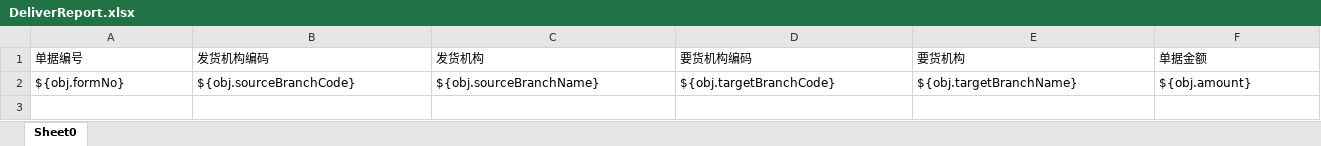
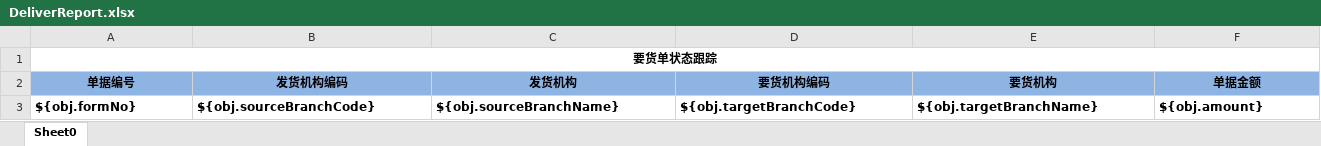
Before and after one commit to zly1988203/easyUI-web, an Excel workbook: src/main/resources/template/excel/export/DeliverReport.xlsx, sheet Sheet0, drawn as a sheet; only a part is shown; values as stored, in another font and other column widths than the file's, no borders; addresses are those after the commit; rows hold the shown columns only; the diff covers the shown part only; the diff names each change by its address in the sheet, - before the commit and + after, or states it on an @@ line.

```diff
--- a/src/main/resources/template/excel/export/DeliverReport.xlsx (sheet Sheet0)
+++ b/src/main/resources/template/excel/export/DeliverReport.xlsx (sheet Sheet0)
+row 1: 要货单状态跟踪
-A2:F3 bold: off
+A2:F3 bold: on
@@ A2:F2 fill: none → #8EB4E3, alignment: left → center @@
```
Also changed, not shown: cell formats elsewhere in this sheet, src/main/resources/template/excel/export/DeliverFormListReport.xlsx, src/main/resources/template/excel/export/TradeOrderCountReport.xlsx, 1 other file.
